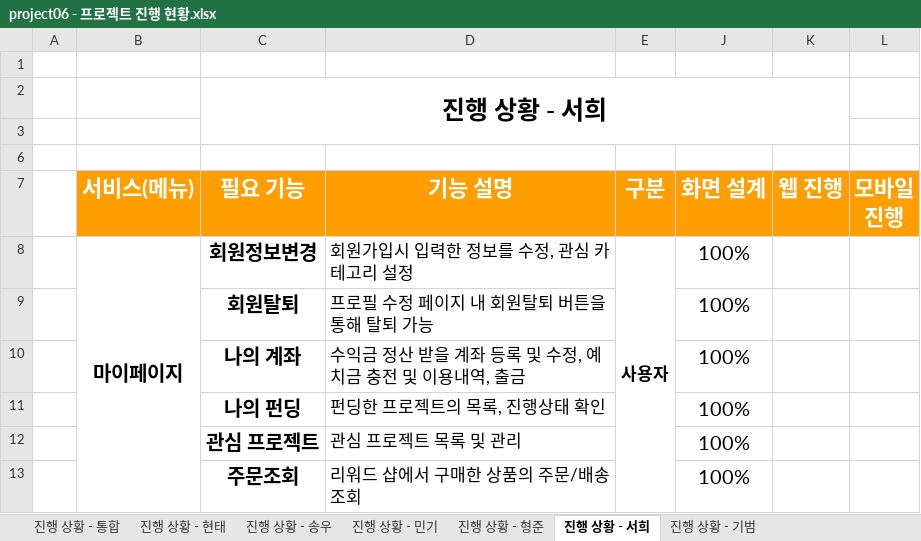
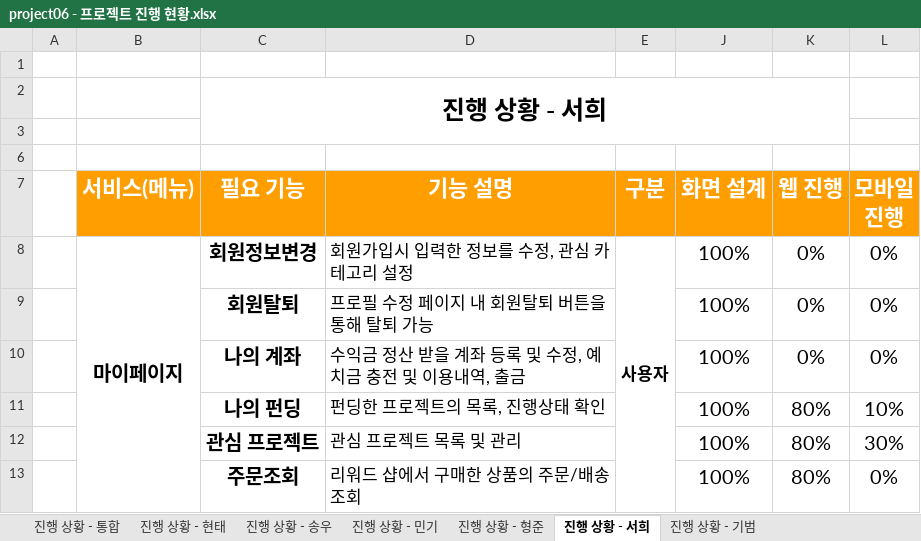
Before and after one commit to hhsw07/ezen-academy-projects, an Excel workbook: 4. 진행현황/project06 - 프로젝트 진행 현황.xlsx, sheet 진행 상황 - 서희, drawn as a sheet; values as stored, in another font and other column widths than the file's, no borders; the diff names each change by its address in the sheet, - before the commit and + after, or states it on an @@ line.

```diff
--- a/4. 진행현황/project06 - 프로젝트 진행 현황.xlsx (sheet 진행 상황 - 서희)
+++ b/4. 진행현황/project06 - 프로젝트 진행 현황.xlsx (sheet 진행 상황 - 서희)
-K8:K10 (웹 진행): (empty)
+K8:K10 (웹 진행): 0%
-L8:L10 (모바일 진행): (empty)
+L8:L10 (모바일 진행): 0%
-K11:K13 (웹 진행): (empty)
+K11:K13 (웹 진행): 80%
-L11 (모바일 진행): (empty)
+L11 (모바일 진행): 10%
-L12 (모바일 진행): (empty)
+L12 (모바일 진행): 30%
-L13 (모바일 진행): (empty)
+L13 (모바일 진행): 0%
```
Also changed, not shown: sheet 진행 상황 - 통합, sheet 진행 상황 - 현태, 11 other files.
